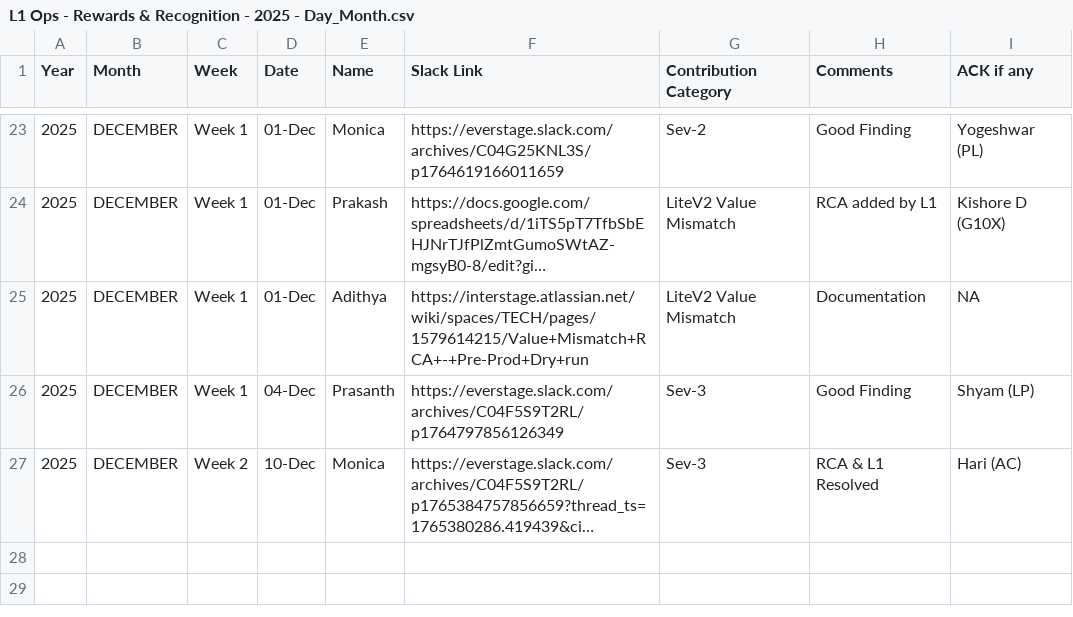
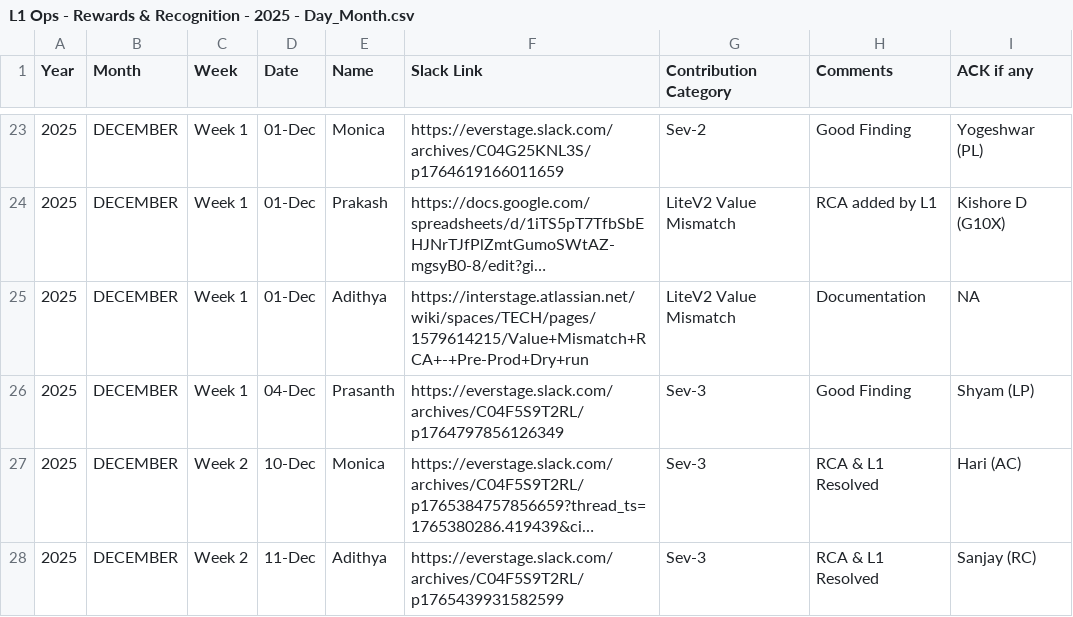
Before and after one commit to Raghul233/rr-dashboard, a CSV file: L1 Ops - Rewards & Recognition - 2025 - Day_Month.csv, drawn as a sheet; only a part is shown, gaps mark what is left out; long unchanged cells end in …; the diff names each change by its address in the sheet, - before the commit and + after, or states it on an @@ line.

Commit message:
Update L1 Ops - Rewards & Recognition - 2025 - Day_Month.csv

```diff
--- a/L1 Ops - Rewards & Recognition - 2025 - Day_Month.csv
+++ b/L1 Ops - Rewards & Recognition - 2025 - Day_Month.csv
+row 28: 2025 | DECEMBER | Week 2 | 11-Dec | Adithya | https://everstage.slack.com/archives/C04F5S9T2RL/p1765439931582599 | Sev-3 | RCA & L1 Resolved | Sanjay (RC)
```
